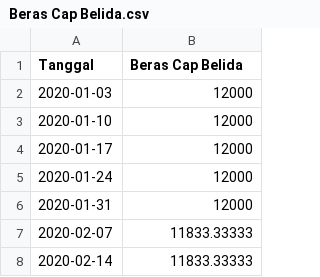
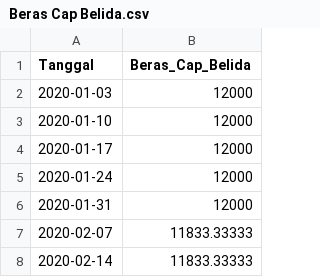
Before and after one commit to pilarzisdm/streamlit, a CSV file: Beras Cap Belida.csv, drawn as a sheet; only a part is shown.

Commit message:
Update Beras Cap Belida.csv

```diff
--- a/Beras Cap Belida.csv
+++ b/Beras Cap Belida.csv
@@ -1,2 +1,2 @@
-Tanggal,Beras Cap Belida
+Tanggal,Beras_Cap_Belida
 2020-01-03,12000
```
